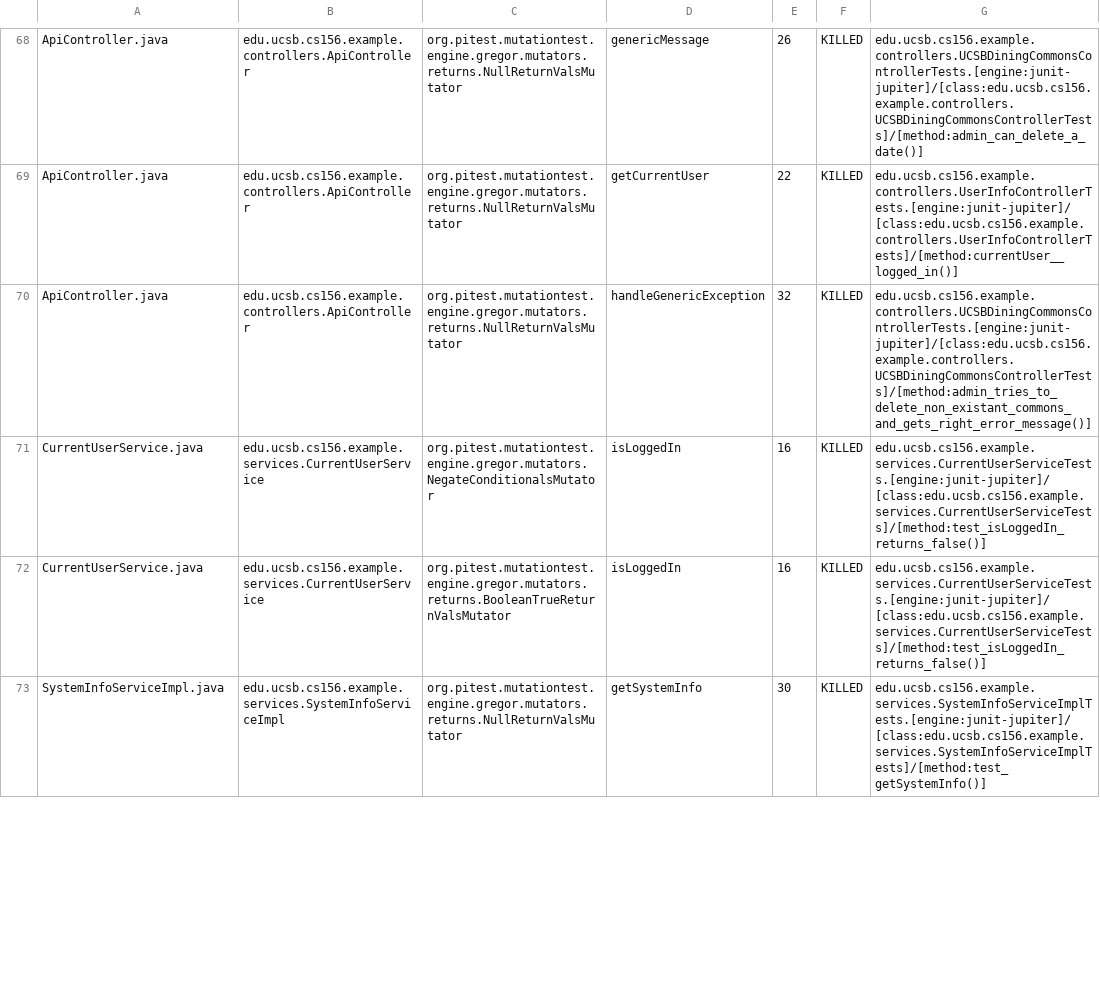
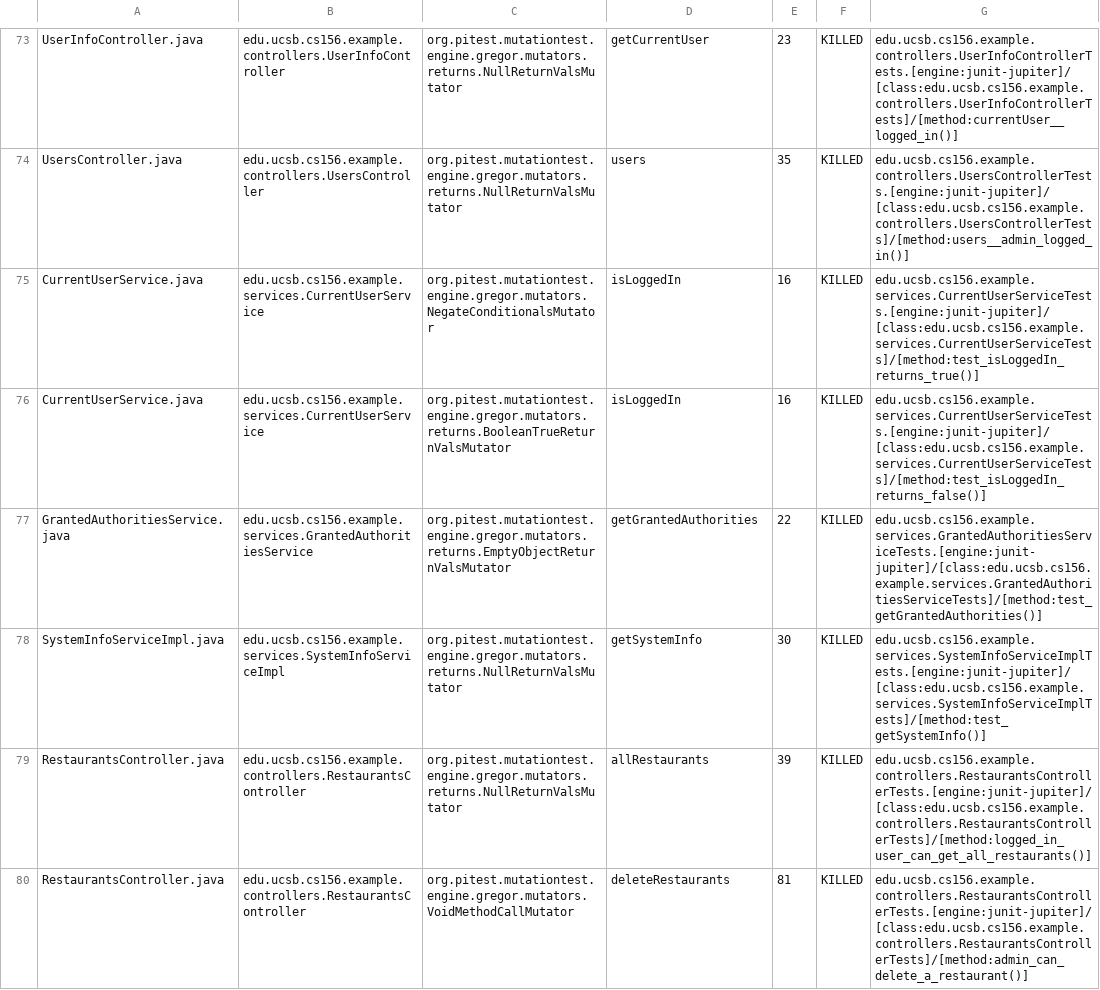
Before and after one commit to ucsb-cs156-s23/team03-s23-7pm-3, a CSV file: pitest/mutations.csv, drawn as a sheet; only a part is shown, gaps mark what is left out; addresses are those after the commit; the diff covers the shown part only; the diff names each change by its address in the sheet, - before the commit and + after, or states it on an @@ line.

Commit message:
Deploying to gh-pages from @ ucsb-cs156-s23/team03-s23-7pm-3@c12dff022950267b08438437605360e7574779cb 🚀

```diff
--- a/pitest/mutations.csv
+++ b/pitest/mutations.csv
-A73: ApiController.java
+A73: UserInfoController.java
-B73: edu.ucsb.cs156.example.controllers.ApiController
+B73: edu.ucsb.cs156.example.controllers.UserInfoController
-D73: genericMessage
+D73: getCurrentUser
-E73: 26
+E73: 23
-G73: edu.ucsb.cs156.example.controllers.UCSBDiningCommonsControllerTests.[engine:junit-jupiter]/[class:edu.ucsb.cs156.example.controllers.UCSBDiningCommonsControllerTests]/[method:admin_can_delete_a_date()]
+G73: edu.ucsb.cs156.example.controllers.UserInfoControllerTests.[engine:junit-jupiter]/[class:edu.ucsb.cs156.example.controllers.UserInfoControllerTests]/[method:currentUser__logged_in()]
@@ row 69 moved to row 2: ApiController.java @@
-A74: ApiController.java
+A74: UsersController.java
-B74: edu.ucsb.cs156.example.controllers.ApiController
+B74: edu.ucsb.cs156.example.controllers.UsersController
-D74: handleGenericException
+D74: users
-E74: 32
+E74: 35
-G74: edu.ucsb.cs156.example.controllers.UCSBDiningCommonsControllerTests.[engine:junit-jupiter]/[class:edu.ucsb.cs156.example.controllers.UCSBDiningCommonsControllerTests]/[method:admin_tries_to_delete_non_existant_commons_and_gets_right_error_message()]
+G74: edu.ucsb.cs156.example.controllers.UsersControllerTests.[engine:junit-jupiter]/[class:edu.ucsb.cs156.example.controllers.UsersControllerTests]/[method:users__admin_logged_in()]
-G75: edu.ucsb.cs156.example.services.CurrentUserServiceTests.[engine:junit-jupiter]/[class:edu.ucsb.cs156.example.services.CurrentUserServiceTests]/[method:test_isLoggedIn_returns_false()]
+G75: edu.ucsb.cs156.example.services.CurrentUserServiceTests.[engine:junit-jupiter]/[class:edu.ucsb.cs156.example.services.CurrentUserServiceTests]/[method:test_isLoggedIn_returns_true()]
+row 79: RestaurantsController.java | edu.ucsb.cs156.example.controllers.RestaurantsController | org.pitest.mutationtest.engine.gregor.mutators.returns.NullReturnValsMutator | allRestaurants | 39 | KILLED | edu.ucsb.cs156.example.controllers.RestaurantsControllerTests.[engine:junit-jupiter]/[class:edu.ucsb.cs156.example.controllers.RestaurantsControllerTests]/[method:logged_in_user_can_get_all_restaurants()]
+row 80: RestaurantsController.java | edu.ucsb.cs156.example.controllers.RestaurantsController | org.pitest.mutationtest.engine.gregor.mutators.VoidMethodCallMutator | deleteRestaurants | 81 | KILLED | edu.ucsb.cs156.example.controllers.RestaurantsControllerTests.[engine:junit-jupiter]/[class:edu.ucsb.cs156.example.controllers.RestaurantsControllerTests]/[method:admin_can_delete_a_restaurant()]
```
Also changed, not shown: 13 added rows, 46 moved rows and 15 edited cells elsewhere in this file, 16 other files.
